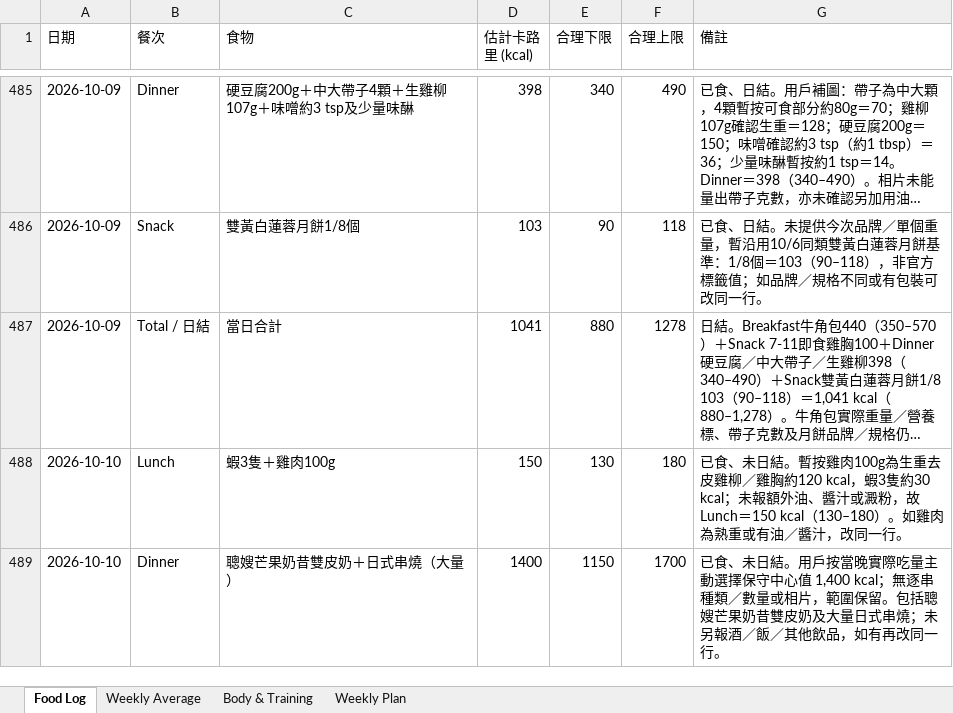
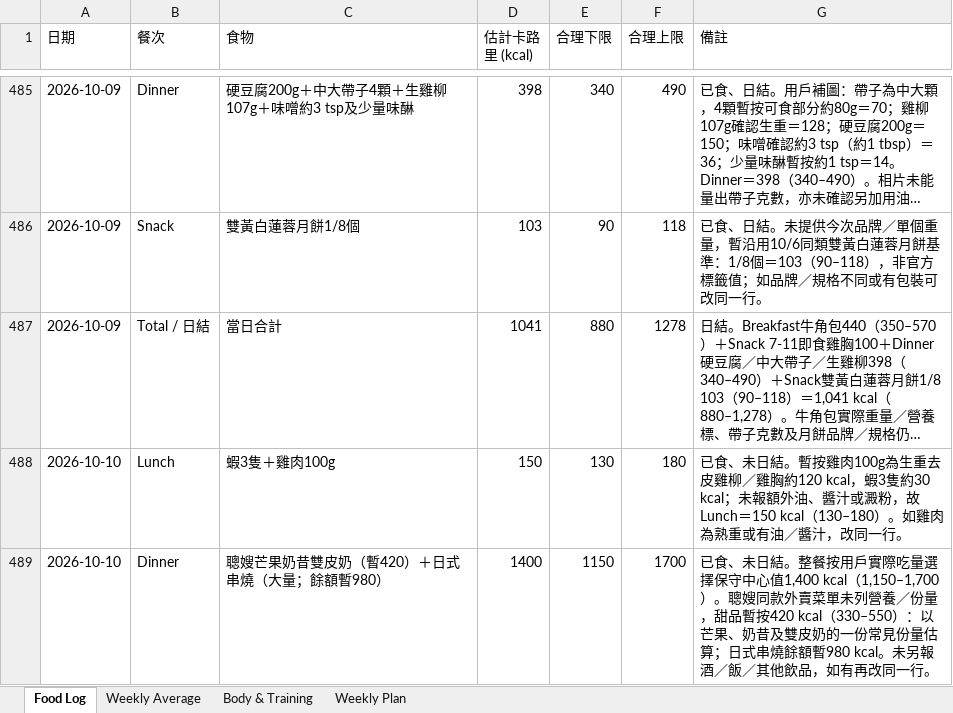
Before and after one commit to buzz-knittinpix/melodycheng622-cmyk.github.io, an Excel workbook: data/fitness_food_log.xlsx, sheet Food Log, drawn as a sheet; only a part is shown, gaps mark what is left out; long unchanged cells end in …; values as stored, in another font and other column widths than the file's, no borders; the diff names each change by its address in the sheet, - before the commit and + after, or states it on an @@ line.

```diff
--- a/data/fitness_food_log.xlsx (sheet Food Log)
+++ b/data/fitness_food_log.xlsx (sheet Food Log)
-C489 (食物): 聰嫂芒果奶昔雙皮奶＋日式串燒（大量）
+C489 (食物): 聰嫂芒果奶昔雙皮奶（暫420）＋日式串燒（大量；餘額暫980）
-G489 (備註): …未日結。用戶按當晚實際吃量主動選擇保守中心值 1,400 kcal；無逐串種類／數量或相片，範圍保留。包括聰嫂芒果奶昔雙皮奶及大量日式串燒；未另報酒…
+G489 (備註): …未日結。整餐按用戶實際吃量選擇保守中心值1,400 kcal（1,150–1,700）。聰嫂同款外賣菜單未列營養／份量，甜品暫按420 kcal（330–550）：以芒果、奶昔及雙皮奶的一份常見份量估算；日式串燒餘額暫980 kcal。未另報酒…
```
Also changed, not shown: 3 other files.
